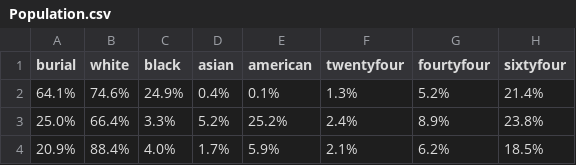
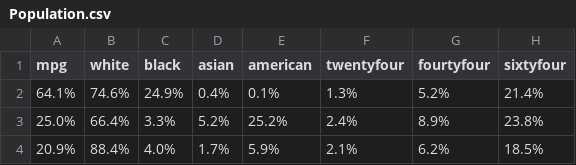
Before and after one commit to Awesin/PopDat, a CSV file: Population.csv, drawn as a sheet; only a part is shown; the diff names each change by its address in the sheet, - before the commit and + after, or states it on an @@ line.

Commit message:
Add files via upload

```diff
--- a/Population.csv
+++ b/Population.csv
-A1: burial
+A1: mpg
```
